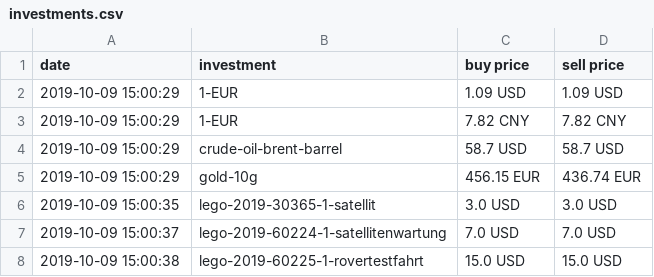
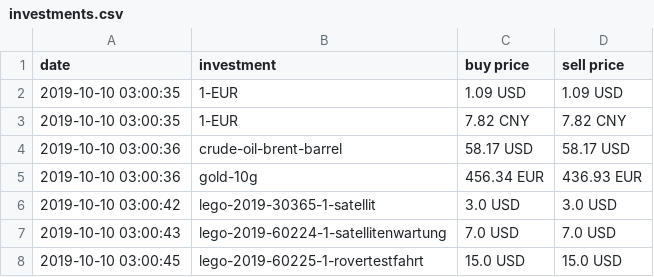
Before and after one commit to ooz/zeitgeist, a CSV file: investments.csv, drawn as a sheet.

```diff
--- a/investments.csv
+++ b/investments.csv
@@ -1,8 +1,8 @@
 date, investment, buy price, sell price
-2019-10-09 15:00:29, 1-EUR, 1.09 USD, 1.09 USD
-2019-10-09 15:00:29, 1-EUR, 7.82 CNY, 7.82 CNY
-2019-10-09 15:00:29, crude-oil-brent-barrel, 58.7 USD, 58.7 USD
-2019-10-09 15:00:29, gold-10g, 456.15 EUR, 436.74 EUR
-2019-10-09 15:00:35, lego-2019-30365-1-satellit, 3.0 USD, 3.0 USD
-2019-10-09 15:00:37, lego-2019-60224-1-satellitenwartung, 7.0 USD, 7.0 USD
-2019-10-09 15:00:38, lego-2019-60225-1-rovertestfahrt, 15.0 USD, 15.0 USD
+2019-10-10 03:00:35, 1-EUR, 1.09 USD, 1.09 USD
+2019-10-10 03:00:35, 1-EUR, 7.82 CNY, 7.82 CNY
+2019-10-10 03:00:36, crude-oil-brent-barrel, 58.17 USD, 58.17 USD
+2019-10-10 03:00:36, gold-10g, 456.34 EUR, 436.93 EUR
+2019-10-10 03:00:42, lego-2019-30365-1-satellit, 3.0 USD, 3.0 USD
+2019-10-10 03:00:43, lego-2019-60224-1-satellitenwartung, 7.0 USD, 7.0 USD
+2019-10-10 03:00:45, lego-2019-60225-1-rovertestfahrt, 15.0 USD, 15.0 USD
```
Also changed, not shown: 1 other file.
